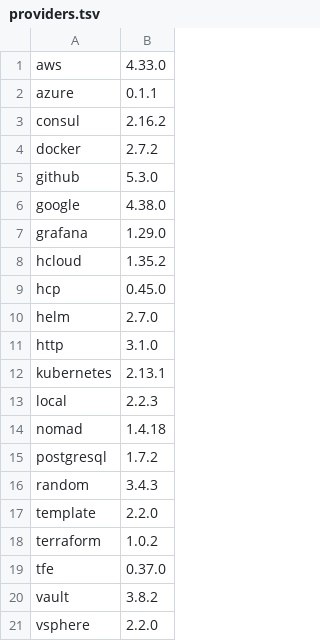
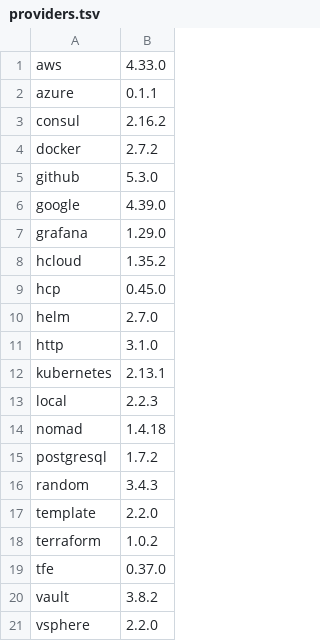
Before and after one commit to DonBower/docker-terraform, a TSV file: providers.tsv, drawn as a sheet.

```diff
--- a/providers.tsv
+++ b/providers.tsv
@@ -5,3 +5,3 @@ docker	2.7.2
 github	5.3.0
-google	4.38.0
+google	4.39.0
 grafana	1.29.0
```
Also changed, not shown: 5 other files.
